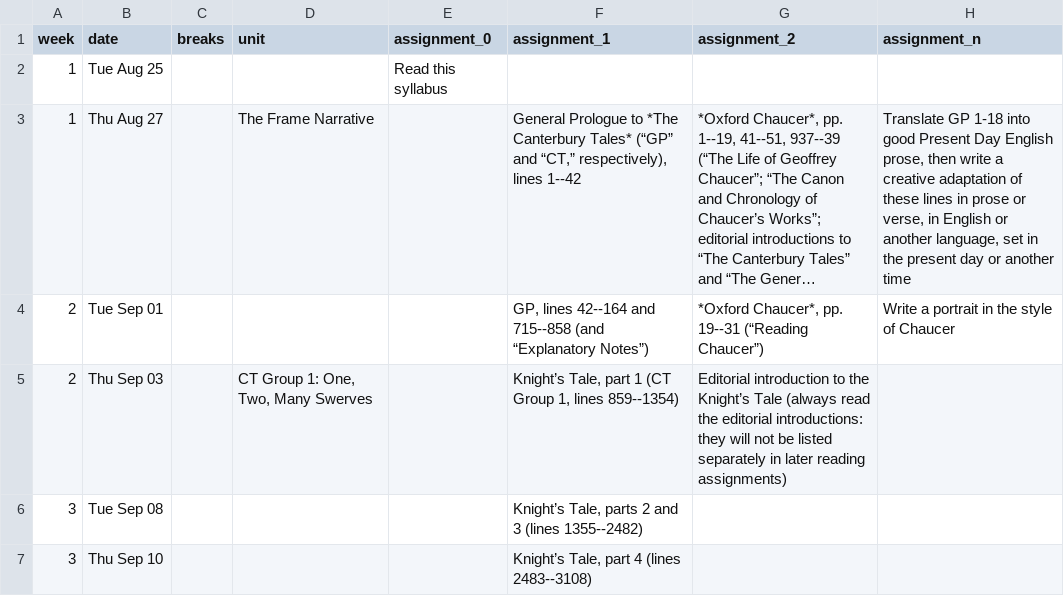
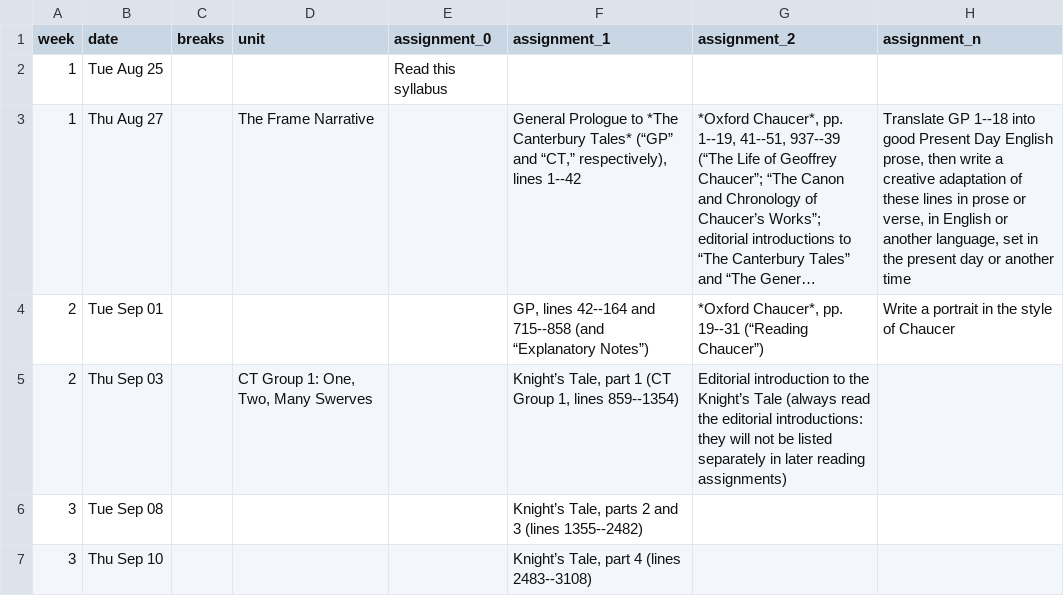
Before and after one commit to icornelius/zg-syllabi, a CSV file: schedules/engl322-2026-08.csv, drawn as a sheet; only a part is shown; long unchanged cells end in …; the diff covers the shown part only; the diff names each change by its address in the sheet, - before the commit and + after, or states it on an @@ line.

```diff
--- a/schedules/engl322-2026-08.csv
+++ b/schedules/engl322-2026-08.csv
-H3 (assignment_n): Translate GP 1-18 into good…
+H3 (assignment_n): Translate GP 1--18 into good…
```
Also changed, not shown: 13 edited cells elsewhere in this file, 2 other files.
